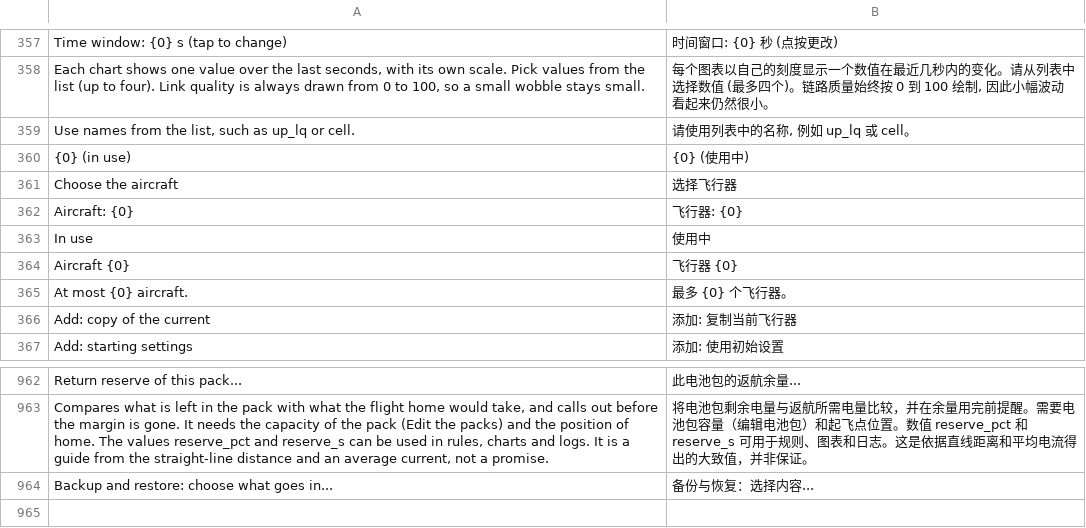
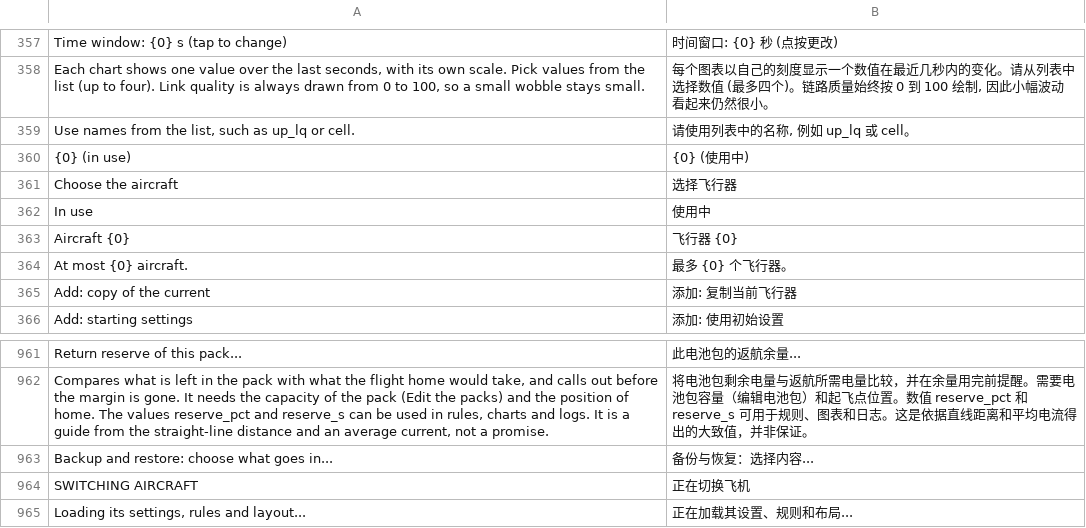
Before and after one commit to eminesrefakbay/RM-AX12-Video-Monitor-And-Announcer-APK, a TSV file: app/src/main/assets/i18n/zh.tsv, drawn as a sheet; only a part is shown, gaps mark what is left out.

```diff
--- a/app/src/main/assets/i18n/zh.tsv
+++ b/app/src/main/assets/i18n/zh.tsv
@@ -361,3 +361,2 @@ Use names from the list, such as up_lq or cell.	请使用列表中的名称, 例
 Choose the aircraft	选择飞行器
-Aircraft: {0}	飞行器: {0}
 In use	使用中
@@ -964 +963,3 @@ Compares what is left in the pack with what the flight home would take, and call
 Backup and restore: choose what goes in...	备份与恢复：选择内容...
+SWITCHING AIRCRAFT	正在切换飞机
+Loading its settings, rules and layout...	正在加载其设置、规则和布局...
```
Also changed, not shown: app/src/main/assets/i18n/de.tsv, app/src/main/assets/i18n/tr.tsv, 6 other files.
